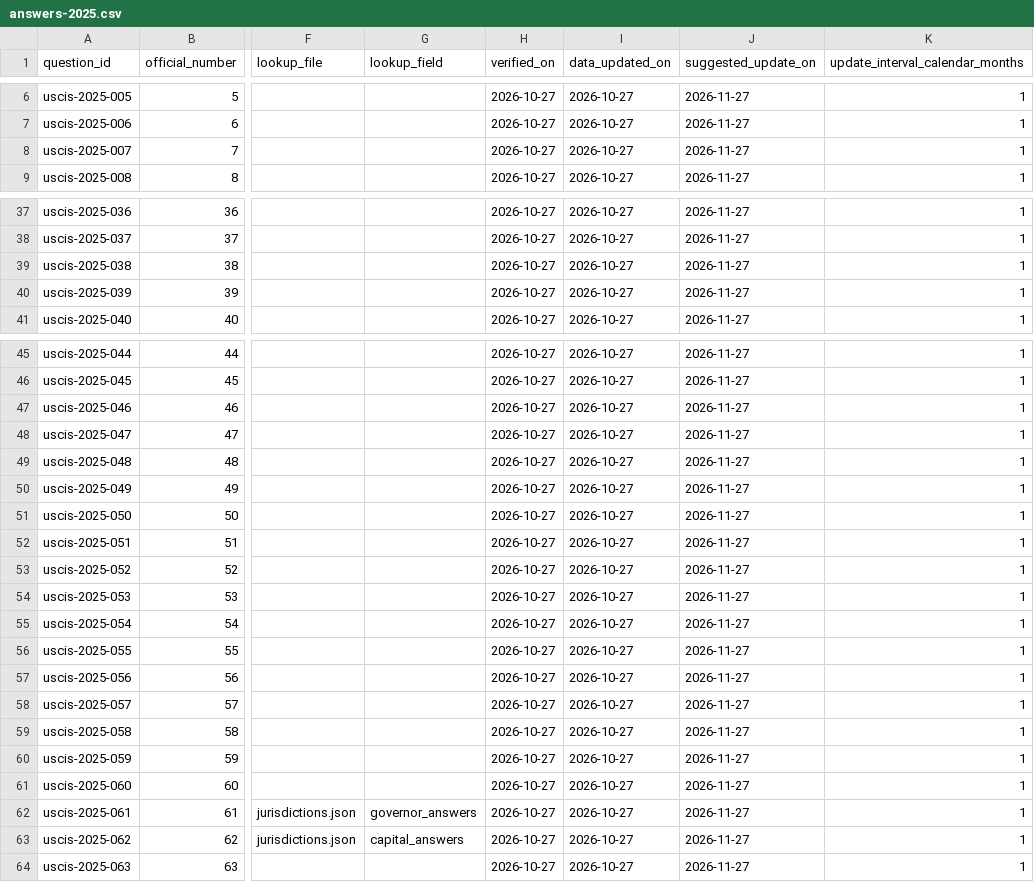
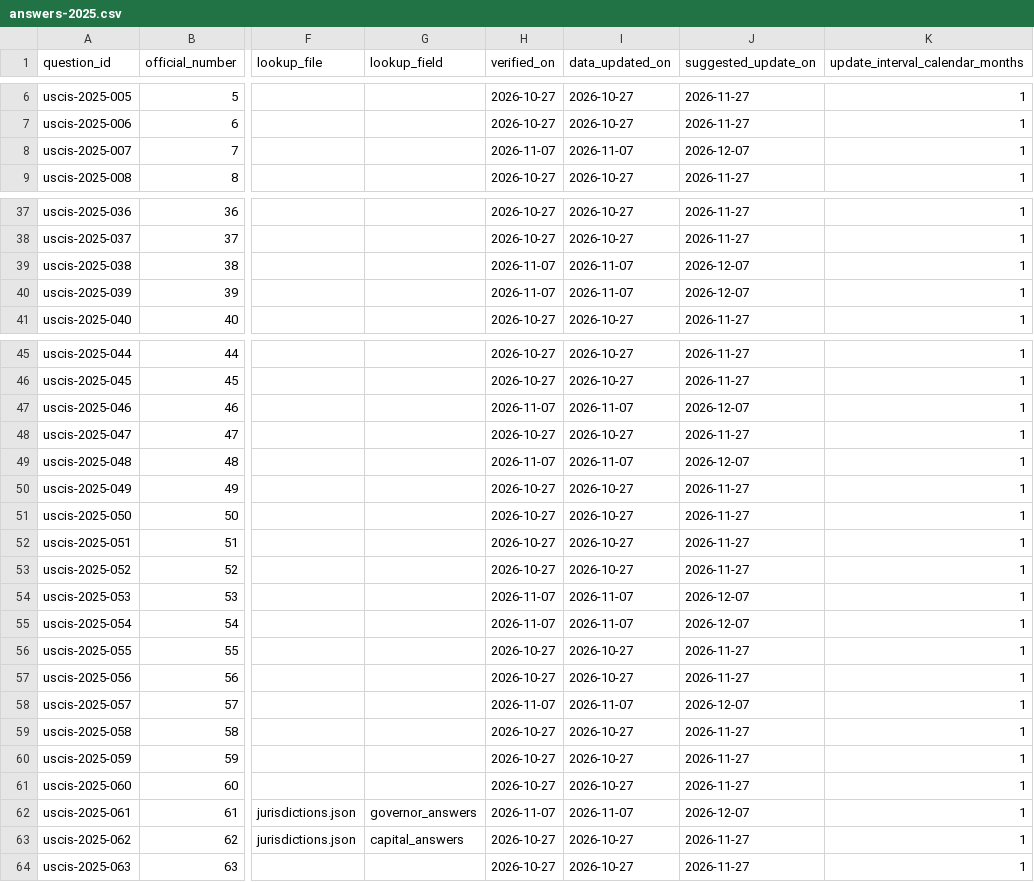
Before and after one commit to ivveshermosilla/citizenship-prep, a CSV file: research/2026-10-27/answers/answers-2025.csv, drawn as a sheet; only a part is shown, gaps mark what is left out; the diff covers the shown part only; the diff names each change by its address in the sheet, - before the commit and + after, or states it on an @@ line.

```diff
--- a/research/2026-10-27/answers/answers-2025.csv
+++ b/research/2026-10-27/answers/answers-2025.csv
-H8 (verified_on): 2026-10-27
+H8 (verified_on): 2026-11-07
-I8 (data_updated_on): 2026-10-27
+I8 (data_updated_on): 2026-11-07
-J8 (suggested_update_on): 2026-11-27
+J8 (suggested_update_on): 2026-12-07
-H39:H40 (verified_on): 2026-10-27
+H39:H40 (verified_on): 2026-11-07
-I39:I40 (data_updated_on): 2026-10-27
+I39:I40 (data_updated_on): 2026-11-07
-J39:J40 (suggested_update_on): 2026-11-27
+J39:J40 (suggested_update_on): 2026-12-07
-H47 (verified_on): 2026-10-27
+H47 (verified_on): 2026-11-07
-I47 (data_updated_on): 2026-10-27
+I47 (data_updated_on): 2026-11-07
-J47 (suggested_update_on): 2026-11-27
+J47 (suggested_update_on): 2026-12-07
-H49 (verified_on): 2026-10-27
+H49 (verified_on): 2026-11-07
-I49 (data_updated_on): 2026-10-27
+I49 (data_updated_on): 2026-11-07
-J49 (suggested_update_on): 2026-11-27
+J49 (suggested_update_on): 2026-12-07
-H54:H55 (verified_on): 2026-10-27
+H54:H55 (verified_on): 2026-11-07
-I54:I55 (data_updated_on): 2026-10-27
+I54:I55 (data_updated_on): 2026-11-07
-J54:J55 (suggested_update_on): 2026-11-27
+J54:J55 (suggested_update_on): 2026-12-07
-H58 (verified_on): 2026-10-27
+H58 (verified_on): 2026-11-07
-I58 (data_updated_on): 2026-10-27
+I58 (data_updated_on): 2026-11-07
-J58 (suggested_update_on): 2026-11-27
+J58 (suggested_update_on): 2026-12-07
-H62 (verified_on): 2026-10-27
+H62 (verified_on): 2026-11-07
-I62 (data_updated_on): 2026-10-27
+I62 (data_updated_on): 2026-11-07
-J62 (suggested_update_on): 2026-11-27
+J62 (suggested_update_on): 2026-12-07
```
Also changed, not shown: 18 edited cells elsewhere in this file, research/2026-10-27/answers/answers-2008.csv, research/2026-10-27/answers/house-districts.csv, 30 other files.
